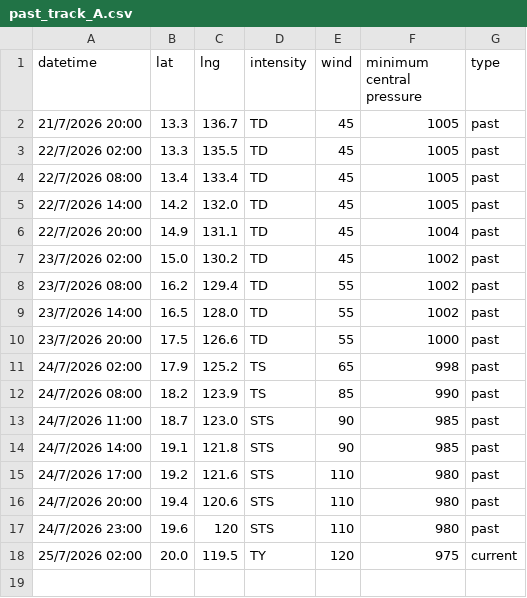
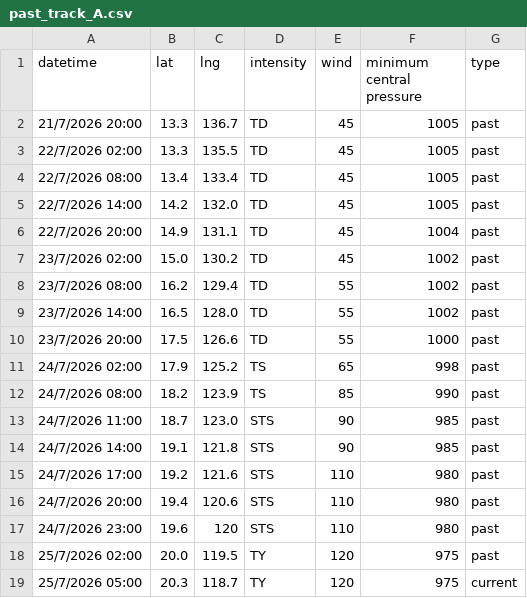
Before and after one commit to zax41006-bot/GHMWS-TC-GIS, a CSV file: past_track_A.csv, drawn as a sheet.

```diff
--- a/past_track_A.csv
+++ b/past_track_A.csv
@@ -17,2 +17,3 @@ datetime,lat,lng,intensity,wind,minimum central pressure,type
 24/7/2026 23:00,19.6,120,STS,110,980,past
-25/7/2026 02:00,20.0,119.5,TY,120,975,current
+25/7/2026 02:00,20.0,119.5,TY,120,975,past
+25/7/2026 05:00,20.3,118.7,TY,120,975,current
```
Also changed, not shown: 2 other files.
